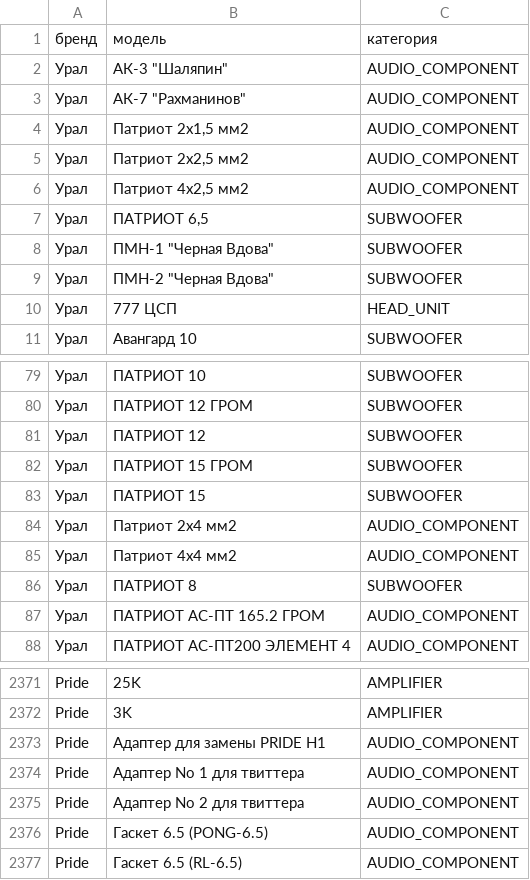
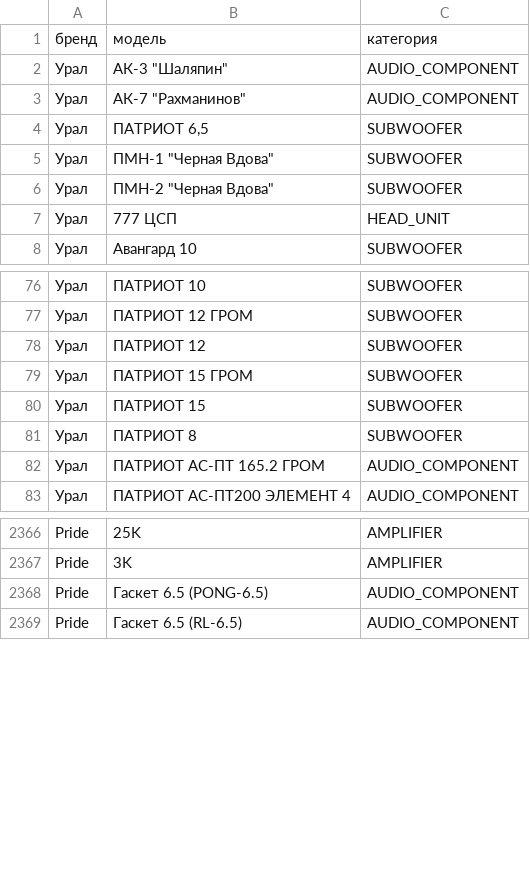
Before and after one commit to kolyagazha89/Usd-2.0, a CSV file: tools/catalogs/data/usd_audio.csv, drawn as a sheet; only a part is shown, gaps mark what is left out.

Commit message:
fix(data): exclude acoustic wiring/adapters from official model staging seed

```diff
--- a/tools/catalogs/data/usd_audio.csv
+++ b/tools/catalogs/data/usd_audio.csv
@@ -3,5 +3,2 @@
 Урал,"АК-7 ""Рахманинов""",AUDIO_COMPONENT
-Урал,"Патриот 2х1,5 мм2",AUDIO_COMPONENT
-Урал,"Патриот 2х2,5 мм2",AUDIO_COMPONENT
-Урал,"Патриот 4х2,5 мм2",AUDIO_COMPONENT
 Урал,"ПАТРИОТ 6,5",SUBWOOFER
@@ -83,4 +80,2 @@
 Урал,ПАТРИОТ 15,SUBWOOFER
-Урал,Патриот 2х4 мм2,AUDIO_COMPONENT
-Урал,Патриот 4х4 мм2,AUDIO_COMPONENT
 Урал,ПАТРИОТ 8,SUBWOOFER
@@ -2372,5 +2367,2 @@ Pride,25K,AMPLIFIER
 Pride,3K,AMPLIFIER
-Pride,Адаптер для замены PRIDE H1,AUDIO_COMPONENT
-Pride,Адаптер No 1 для твиттера,AUDIO_COMPONENT
-Pride,Адаптер No 2 для твиттера,AUDIO_COMPONENT
 Pride,Гаскет 6.5 (PONG-6.5),AUDIO_COMPONENT
```
Also changed, not shown: 6 other files.
